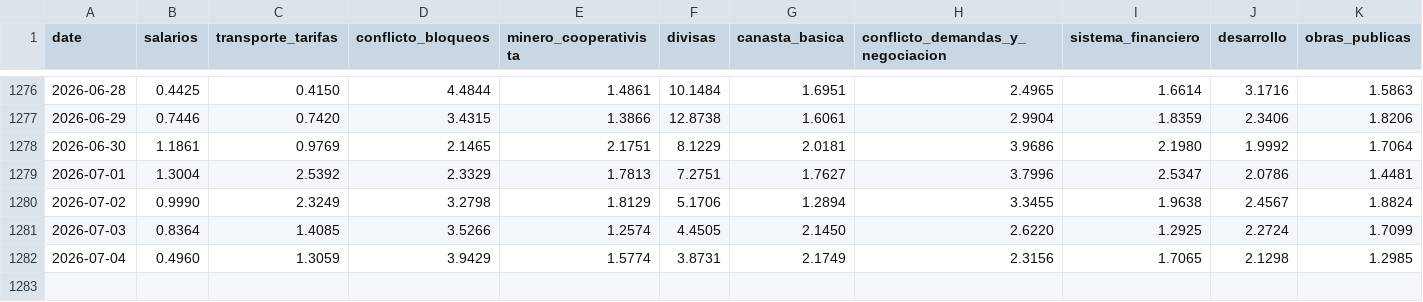
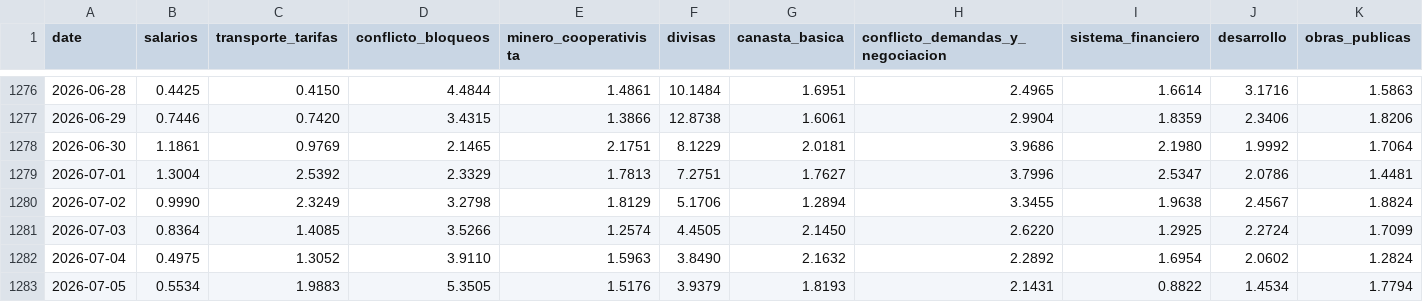
Before and after one commit to pr0nstar/bo-ts, a CSV file: data/clusters_noticias.csv, drawn as a sheet; only a part is shown, gaps mark what is left out; rows hold the shown columns only; the diff covers the shown part only; the diff names each change by its address in the sheet, - before the commit and + after, or states it on an @@ line.

Commit message:
auto update ts

```diff
--- a/data/clusters_noticias.csv
+++ b/data/clusters_noticias.csv
-B1282 (salarios): 0.4960
+B1282 (salarios): 0.4975
-C1282 (transporte_tarifas): 1.3059
+C1282 (transporte_tarifas): 1.3052
-D1282 (conflicto_bloqueos): 3.9429
+D1282 (conflicto_bloqueos): 3.9110
-E1282 (minero_cooperativista): 1.5774
+E1282 (minero_cooperativista): 1.5963
-F1282 (divisas): 3.8731
+F1282 (divisas): 3.8490
-G1282 (canasta_basica): 2.1749
+G1282 (canasta_basica): 2.1632
-H1282 (conflicto_demandas_y_negociacion): 2.3156
+H1282 (conflicto_demandas_y_negociacion): 2.2892
-I1282 (sistema_financiero): 1.7065
+I1282 (sistema_financiero): 1.6954
-J1282 (desarrollo): 2.1298
+J1282 (desarrollo): 2.0602
-K1282 (obras_publicas): 1.2985
+K1282 (obras_publicas): 1.2824
+row 1283: 2026-07-05 | 0.5534 | 1.9883 | 5.3505 | 1.5176 | 3.9379 | 1.8193 | 2.1431 | 0.8822 | 1.4534 | 1.7794
```
Also changed, not shown: 2 edited cells elsewhere in this file.
